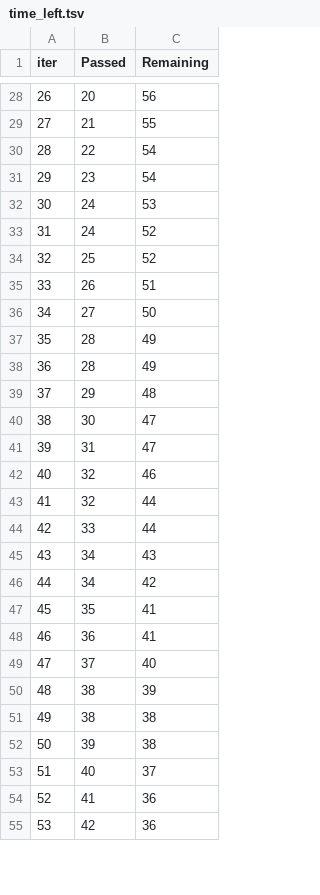
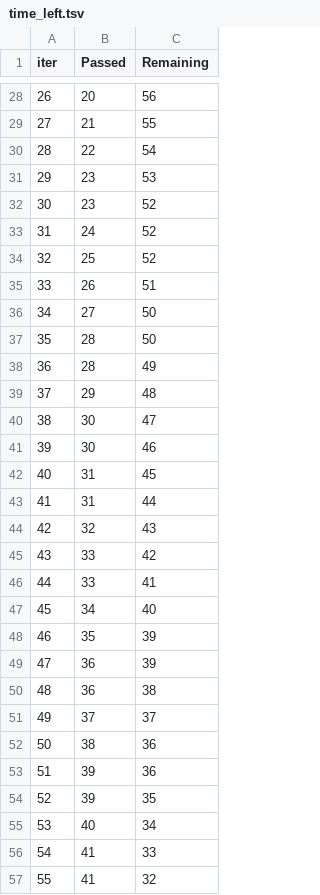
Before and after one commit to Nirmitk1311/Student_Performance_Indicator, a TSV file: catboost_info/time_left.tsv, drawn as a sheet; only a part is shown, gaps mark what is left out; removed rows and columns are numbered as before the commit, all else as after; the diff covers the shown part only; the diff names each change by its address in the sheet, - before the commit and + after, or states it on an @@ line.

```diff
--- a/catboost_info/time_left.tsv
+++ b/catboost_info/time_left.tsv
@@ column A (iter) renumbered between rows 3 and 101 @@
-C31 (Remaining): 54
+C31 (Remaining): 53
-row 32: 30 | 24 | 53
+row 32: 30 | 23 | 52
-C37 (Remaining): 49
+C37 (Remaining): 50
+row 41: 39 | 30 | 46
-C42 (Remaining): 47
+C42 (Remaining): 45
-row 42: 40 | 32 | 46
+row 43: 41 | 31 | 44
-C44 (Remaining): 44
+C44 (Remaining): 43
-C45 (Remaining): 44
+C45 (Remaining): 42
-row 45: 43 | 34 | 43
+row 46: 44 | 33 | 41
-C47 (Remaining): 42
+C47 (Remaining): 40
-C48:C49 (Remaining): 41
+C48:C49 (Remaining): 39
+row 50: 48 | 36 | 38
-C51 (Remaining): 40
+C51 (Remaining): 37
-C52 (Remaining): 39
+C52 (Remaining): 36
-row 51: 49 | 38 | 38
-C53 (Remaining): 38
+C53 (Remaining): 36
+row 54: 52 | 39 | 35
-C55 (Remaining): 37
+C55 (Remaining): 34
-C56 (Remaining): 36
+C56 (Remaining): 33
-row 55: 53 | 42 | 36
+row 57: 55 | 41 | 32
```
Also changed, not shown: 12 added rows, 14 removed rows and 54 edited cells elsewhere in this file, 2 other files.
